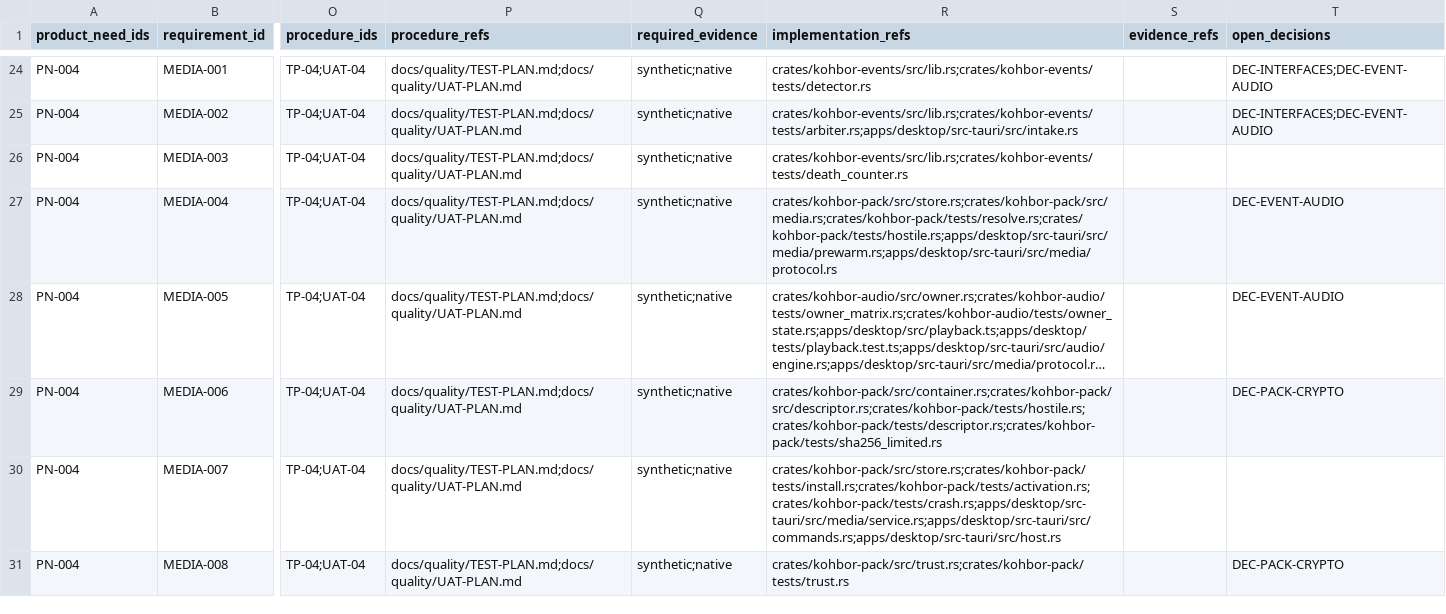
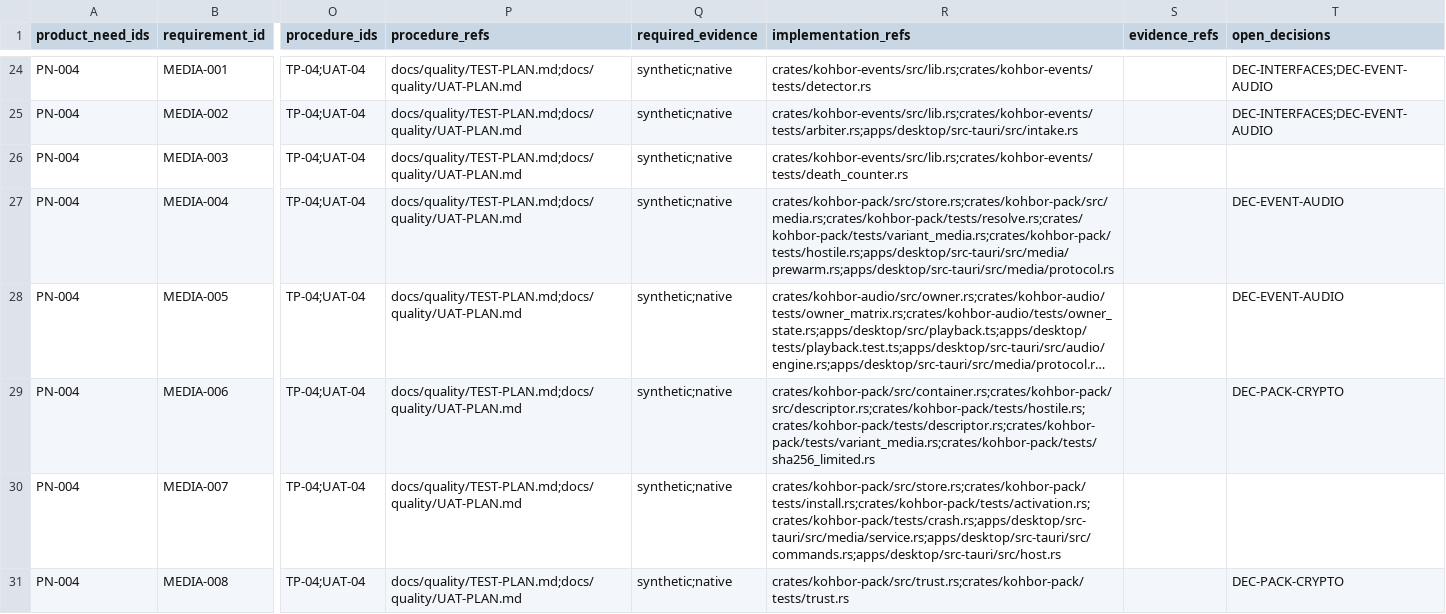
Before and after one commit to Freshair129/kohbor, a CSV file: docs/requirements/RTM.csv, drawn as a sheet; only a part is shown, gaps mark what is left out; long unchanged cells end in …; the diff names each change by its address in the sheet, - before the commit and + after, or states it on an @@ line.

```diff
--- a/docs/requirements/RTM.csv
+++ b/docs/requirements/RTM.csv
-R27 (implementation_refs): crates/kohbor-pack/src/store.rs;crates/kohbor-pack/src/media.rs;crates/kohbor-pack/tests/resolve.rs;crates/kohbor-pack/tests/hostile.rs;apps/desktop/src-tauri/src/media/prewarm.rs;apps/desktop/src-tauri/src/media/protocol.rs
+R27 (implementation_refs): crates/kohbor-pack/src/store.rs;crates/kohbor-pack/src/media.rs;crates/kohbor-pack/tests/resolve.rs;crates/kohbor-pack/tests/variant_media.rs;crates/kohbor-pack/tests/hostile.rs;apps/desktop/src-tauri/src/media/prewarm.rs;apps/desktop/src-tauri/src/media/protocol.rs
-R29 (implementation_refs): crates/kohbor-pack/src/container.rs;crates/kohbor-pack/src/descriptor.rs;crates/kohbor-pack/tests/hostile.rs;crates/kohbor-pack/tests/descriptor.rs;crates/kohbor-pack/tests/sha256_limited.rs
+R29 (implementation_refs): crates/kohbor-pack/src/container.rs;crates/kohbor-pack/src/descriptor.rs;crates/kohbor-pack/tests/hostile.rs;crates/kohbor-pack/tests/descriptor.rs;crates/kohbor-pack/tests/variant_media.rs;crates/kohbor-pack/tests/sha256_limited.rs
```
Also changed, not shown: 23 other files.
